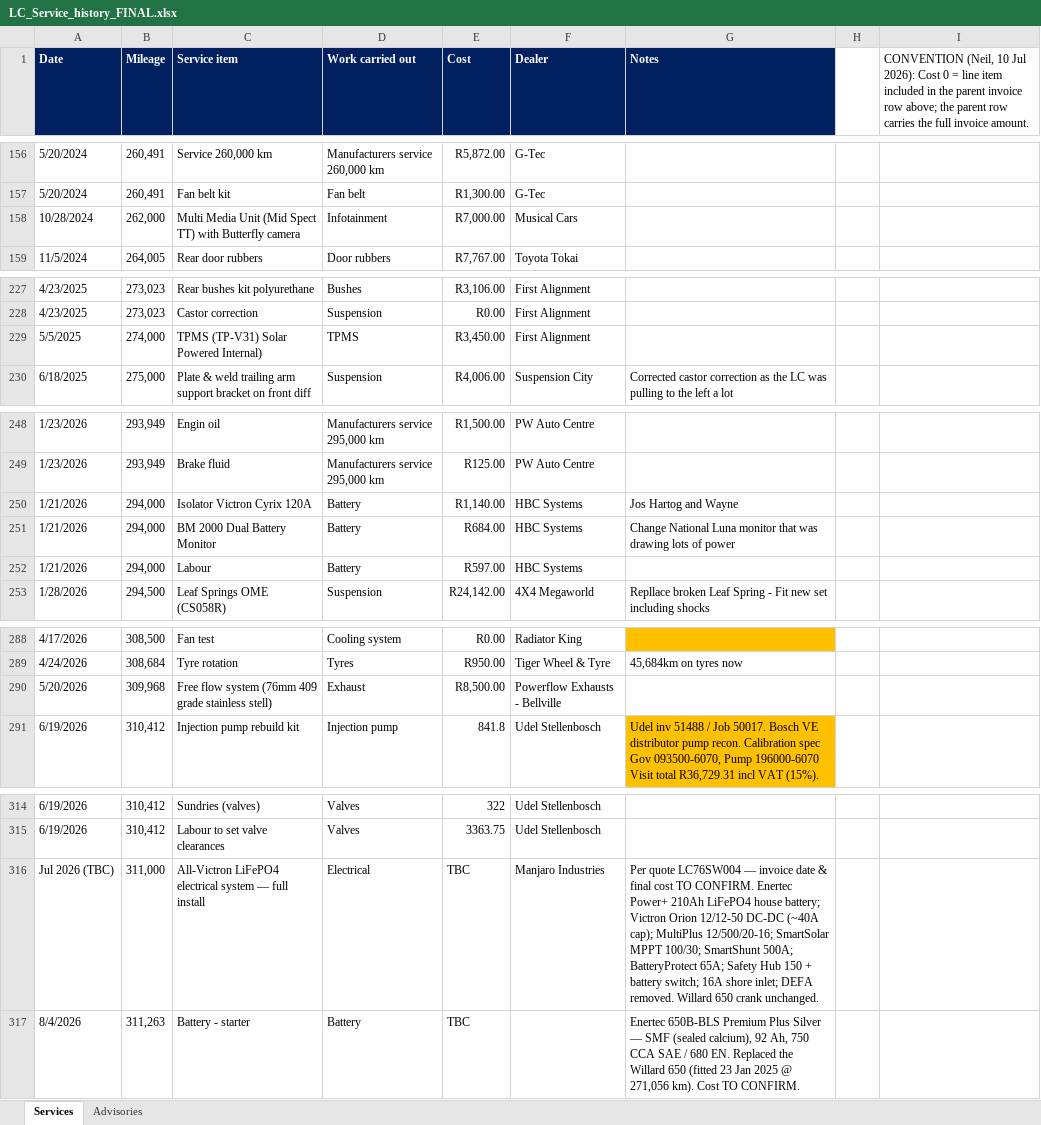
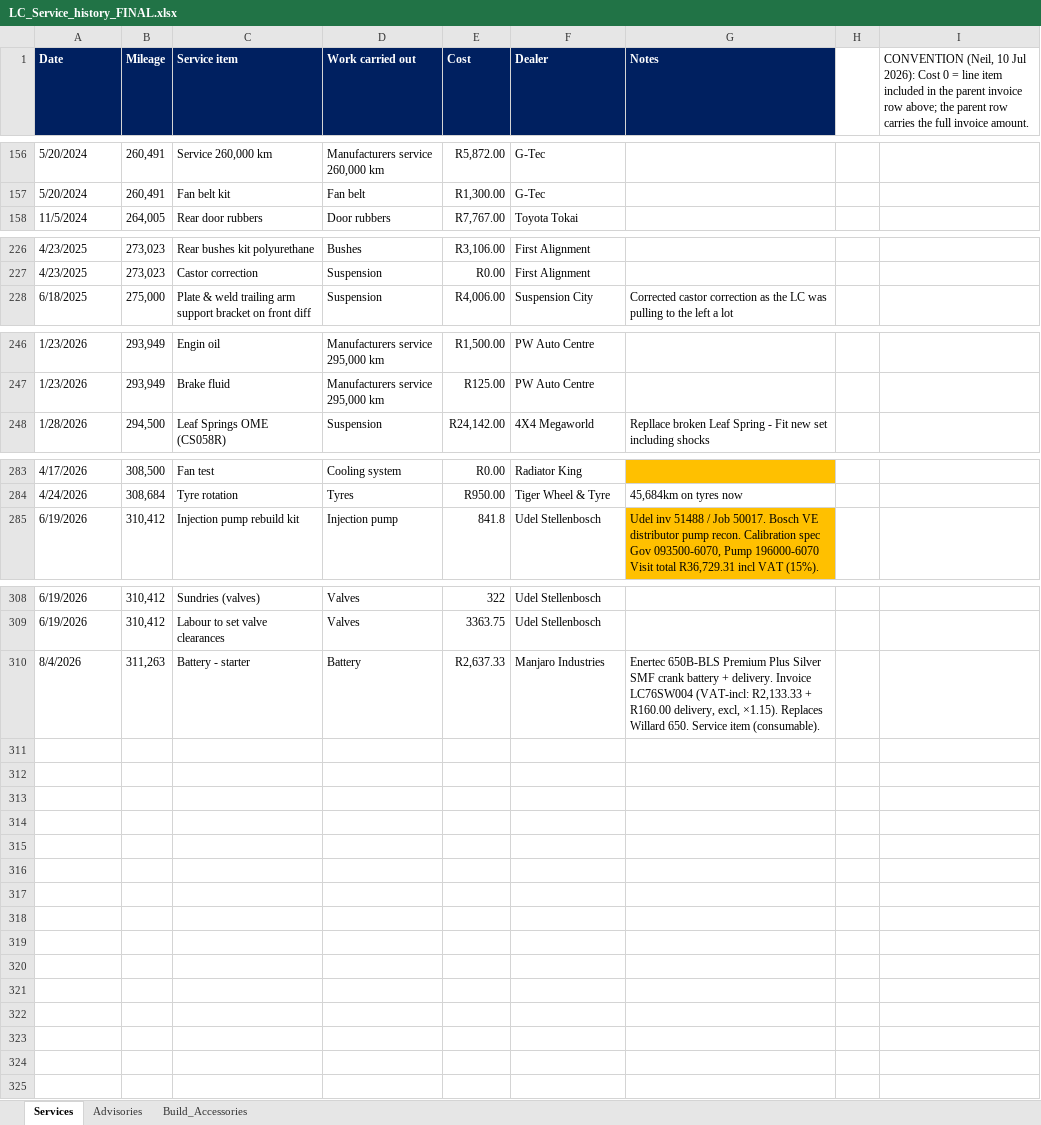
Before and after one commit to Overlandslabs/Consumption, an Excel workbook: LC_Service_history_FINAL.xlsx, sheet Services, drawn as a sheet; only a part is shown, gaps mark what is left out; values as stored, in another font and other column widths than the file's, no borders; removed rows and columns are numbered as before the commit, all else as after; the diff names each change by its address in the sheet, - before the commit and + after, or states it on an @@ line.

```diff
--- a/LC_Service_history_FINAL.xlsx (sheet Services)
+++ b/LC_Service_history_FINAL.xlsx (sheet Services)
+sheet tab: Build_Accessories
-row 158: 10/28/2024 | 262,000 | Multi Media Unit (Mid Spect TT) with Butterfly camera | Infotainment | R7,000.00 | Musical Cars
-row 229: 5/5/2025 | 274,000 | TPMS (TP-V31) Solar Powered Internal) | TPMS | R3,450.00 | First Alignment
-row 250: 1/21/2026 | 294,000 | Isolator Victron Cyrix 120A | Battery | R1,140.00 | HBC Systems | Jos Hartog and Wayne
-row 251: 1/21/2026 | 294,000 | BM 2000 Dual Battery Monitor | Battery | R684.00 | HBC Systems | Change National Luna monitor that was drawing lots of power
-row 252: 1/21/2026 | 294,000 | Labour | Battery | R597.00 | HBC Systems
-row 290: 5/20/2026 | 309,968 | Free flow system (76mm 409 grade stainless stell) | Exhaust | R8,500.00 | Powerflow Exhausts - Bellville
-row 316: Jul 2026 (TBC) | 311,000 | All-Victron LiFePO4 electrical system — full install | Electrical | TBC | Manjaro Industries | Per quote LC76SW004 — invoice date & final cost TO CONFIRM. Enertec Power+ 210Ah LiFePO4 house battery; Victron Orion 12/12-50 DC-DC (~40A cap); MultiPlus 12/500/20-16; SmartSolar MPPT 100/30; SmartShunt 500A; BatteryProtect 65A; Safety Hub 150 + battery switch; 16A shore inlet; DEFA removed. Willard 650 crank unchanged.
-E310 (Cost): TBC
+E310 (Cost): R2,637.33
-F310 (Dealer): (empty)
+F310 (Dealer): Manjaro Industries
-G310 (Notes): …Plus Silver — SMF (sealed calcium), 92 Ah, 750 CCA SAE / 680 EN. Replaced the Willard 650 (fitted 23 Jan 2025 @ 271,056 km). Cost TO CONFIRM.
+G310 (Notes): …Plus Silver SMF crank battery + delivery. Invoice LC76SW004 (VAT-incl: R2,133.33 + R160.00 delivery, excl, ×1.15). Replaces Willard 650. Service item (consumable).
```
Also changed, not shown: 3 other files.
